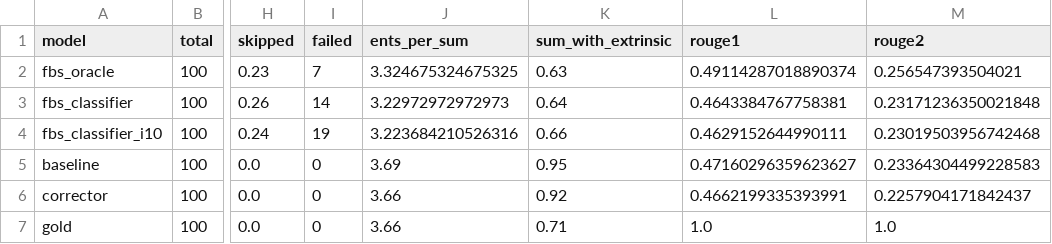
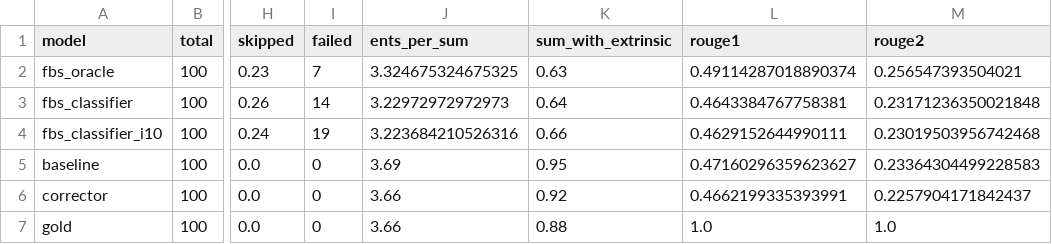
Before and after one commit to danton-nlp/GEF, a CSV file: results/test-extrinsic-100.csv, drawn as a sheet; only a part is shown, gaps mark what is left out; the diff names each change by its address in the sheet, - before the commit and + after, or states it on an @@ line.

Commit message:
Updated results on main

```diff
--- a/results/test-extrinsic-100.csv
+++ b/results/test-extrinsic-100.csv
-K7 (sum_with_extrinsic): 0.71
+K7 (sum_with_extrinsic): 0.88
```
Also changed, not shown: 1 other file.
